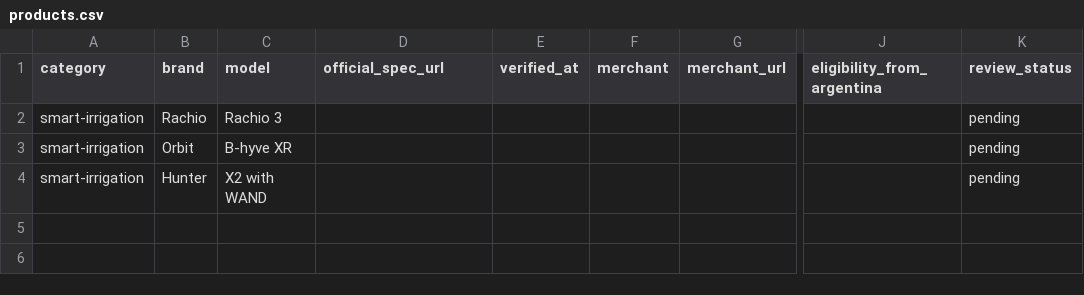
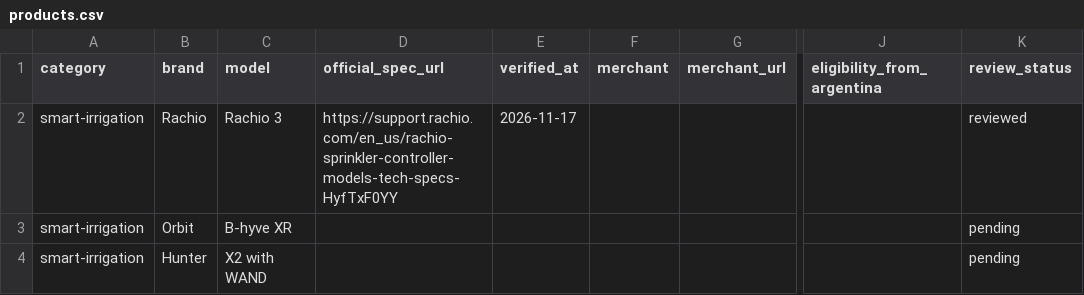
Before and after one commit to agrogalvan-create/smartgear-scout, a CSV file: data/products.csv, drawn as a sheet; only a part is shown, gaps mark what is left out; the diff names each change by its address in the sheet, - before the commit and + after, or states it on an @@ line.

Commit message:
Verify Rachio 3 manufacturer specifications and source date

```diff
--- a/data/products.csv
+++ b/data/products.csv
-D2 (official_spec_url): (empty)
+D2 (official_spec_url): https://support.rachio.com/en_us/rachio-sprinkler-controller-models-tech-specs-HyfTxF0YY
-E2 (verified_at): (empty)
+E2 (verified_at): 2026-11-17
-K2 (review_status): pending
+K2 (review_status): reviewed
```
